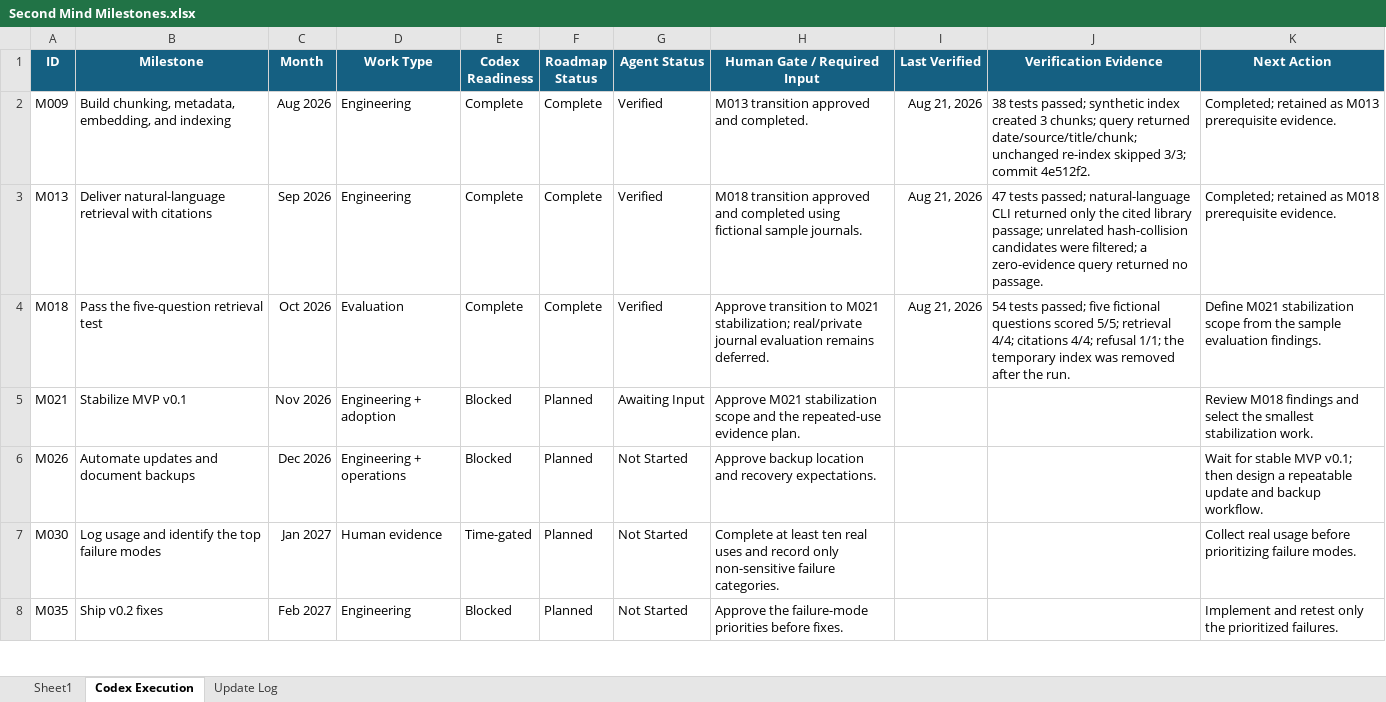
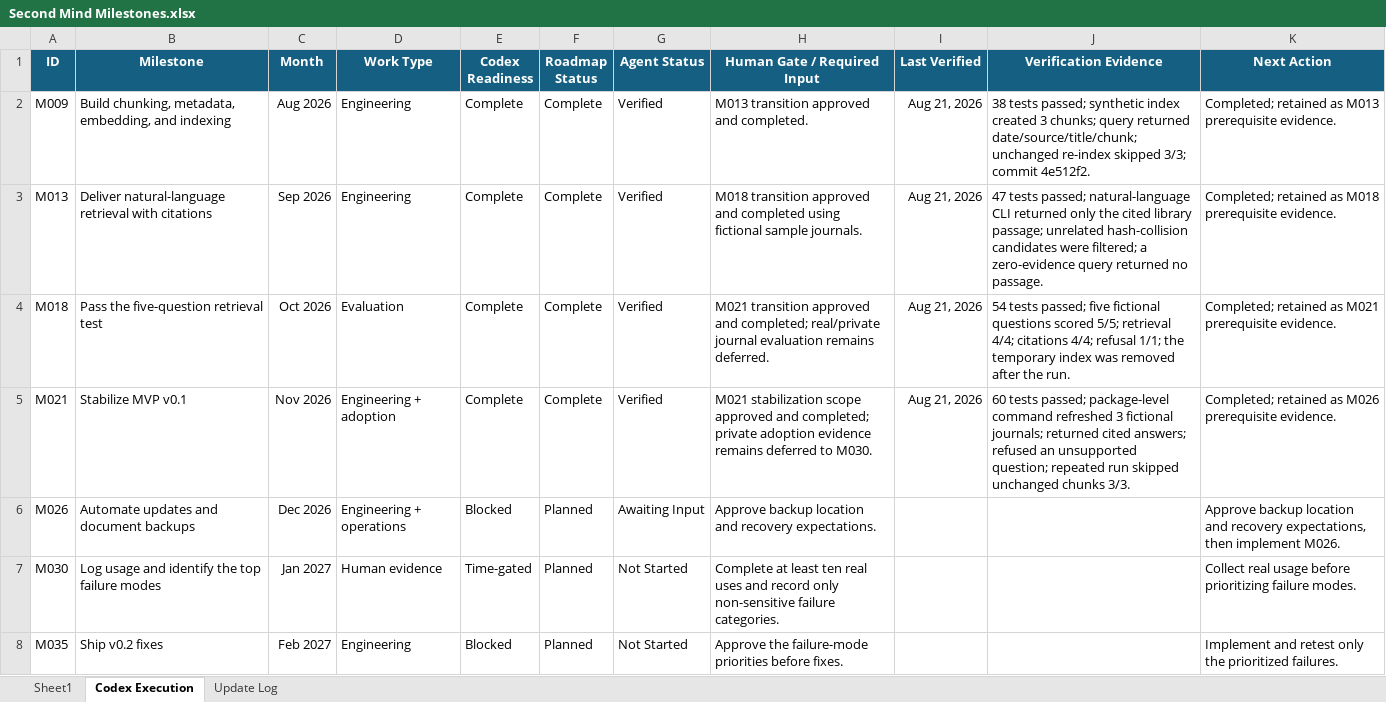
Before and after one commit to mroxas04/second-mind, an Excel workbook: outputs/01a02405-eff6-71d0-a35b-93798c214f10/Second Mind Milestones.xlsx, sheet Codex Execution, drawn as a sheet; only a part is shown; values as stored, in another font and other column widths than the file's, no borders; conditional formats and table styles not drawn; the diff names each change by its address in the sheet, - before the commit and + after, or states it on an @@ line.

Commit message:
feat: stabilize local MVP workflow

```diff
--- a/outputs/01a02405-eff6-71d0-a35b-93798c214f10/Second Mind Milestones.xlsx (sheet Codex Execution)
+++ b/outputs/01a02405-eff6-71d0-a35b-93798c214f10/Second Mind Milestones.xlsx (sheet Codex Execution)
-H4 (Human Gate / Required Input): Approve transition to M021 stabilization; real/private journal…
+H4 (Human Gate / Required Input): M021 transition approved and completed; real/private journal…
-K4 (Next Action): Define M021 stabilization scope from the sample evaluation findings.
+K4 (Next Action): Completed; retained as M021 prerequisite evidence.
-E5 (Codex Readiness): Blocked
+E5 (Codex Readiness): Complete
-F5 (Roadmap Status): Planned
+F5 (Roadmap Status): Complete
-G5 (Agent Status): Awaiting Input
+G5 (Agent Status): Verified
-H5 (Human Gate / Required Input): Approve M021 stabilization scope and the repeated-use evidence plan.
+H5 (Human Gate / Required Input): M021 stabilization scope approved and completed; private adoption evidence remains deferred to M030.
-I5 (Last Verified): (empty)
+I5 (Last Verified): Aug 21, 2026
-J5 (Verification Evidence): (empty)
+J5 (Verification Evidence): 60 tests passed; package-level command refreshed 3 fictional journals; returned cited answers; refused an unsupported question; repeated run skipped unchanged chunks 3/3.
-K5 (Next Action): Review M018 findings and select the smallest stabilization work.
+K5 (Next Action): Completed; retained as M026 prerequisite evidence.
-G6 (Agent Status): Not Started
+G6 (Agent Status): Awaiting Input
-K6 (Next Action): Wait for stable MVP v0.1; then design a repeatable update and backup workflow.
+K6 (Next Action): Approve backup location and recovery expectations, then implement M026.
```
Also changed, not shown: sheet Update Log, sheet Sheet1, 7 other files.
